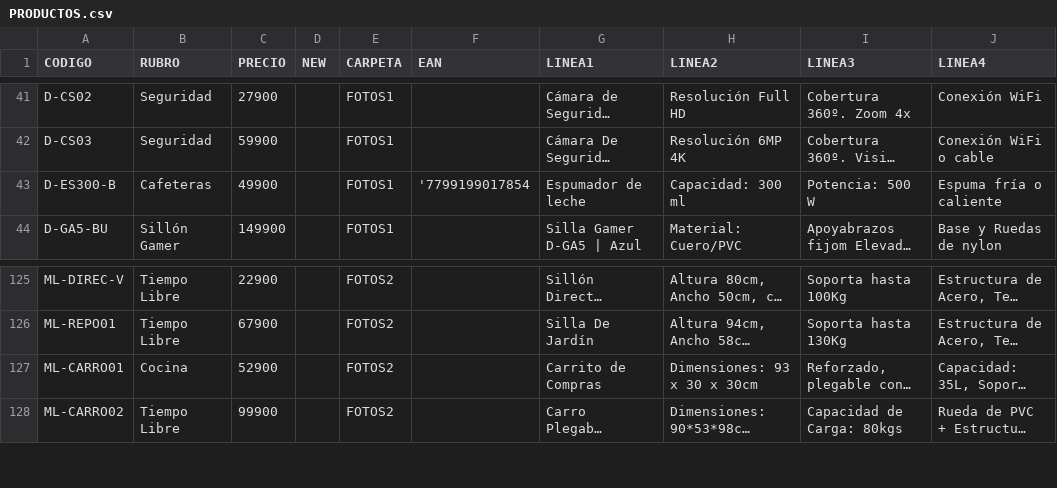
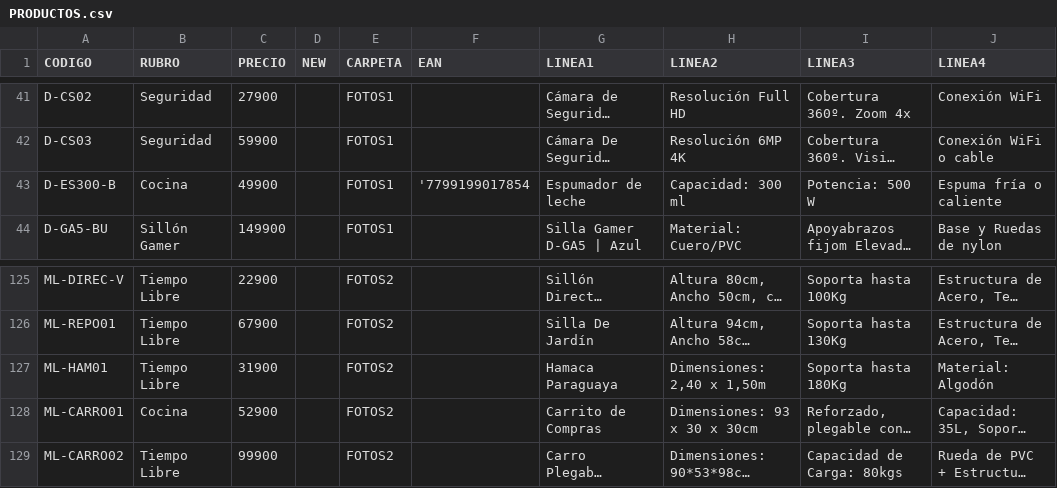
Before and after one commit to DaihatsuHub/CATALOGO-GENERAL, a CSV file: PRODUCTOS.csv, drawn as a sheet; only a part is shown, gaps mark what is left out; long unchanged cells end in …; the diff names each change by its address in the sheet, - before the commit and + after, or states it on an @@ line.

Commit message:
Add files via upload

```diff
--- a/PRODUCTOS.csv
+++ b/PRODUCTOS.csv
-B43 (RUBRO): Cafeteras
+B43 (RUBRO): Cocina
+row 127: ML-HAM01 | Tiempo Libre | 31900 |  | FOTOS2 |  | Hamaca Paraguaya | Dimensiones: 2,40 x 1,50m | Soporta hasta 180Kg | Material: Algodón
```
